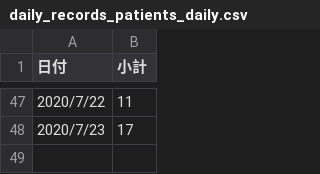
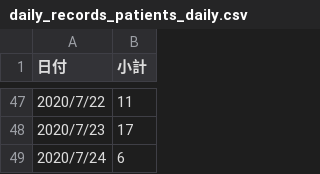
Before and after one commit to saladbowl77/covid19_shiga_unofficial, a CSV file: data/daily_records_patients_daily.csv, drawn as a sheet; only a part is shown, gaps mark what is left out.

```diff
--- a/data/daily_records_patients_daily.csv
+++ b/data/daily_records_patients_daily.csv
@@ -48 +48,2 @@
 2020/7/23,17,
+2020/7/24,6,
```
Also changed, not shown: data/daily_records_patients_all.csv, 2 other files.
